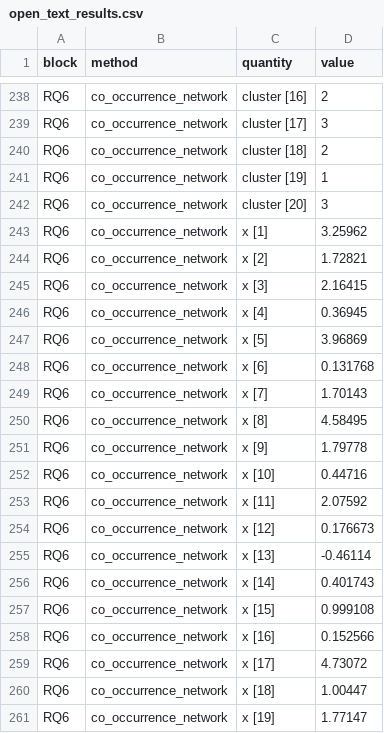
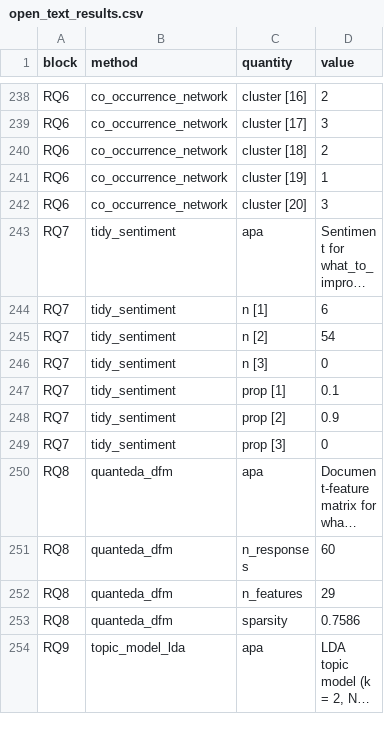
Before and after one commit to MohammedAliSharafuddin/surveyframe, a CSV file: inst/extdata/demos/open_text_results.csv, drawn as a sheet; only a part is shown, gaps mark what is left out; the shorter side is filled out with more unchanged rows; long unchanged cells end in …; the diff covers the shown part only; the diff names each change by its address in the sheet, - before the commit and + after, or states it on an @@ line.

Commit message:
Fix cross-platform CI failures: Wilcoxon zero policy, demo coordinates, Chrome detection, covr startup deadline

```diff
--- a/inst/extdata/demos/open_text_results.csv
+++ b/inst/extdata/demos/open_text_results.csv
-row 243: RQ6 | co_occurrence_network | x [1] | 3.25962
-row 244: RQ6 | co_occurrence_network | x [2] | 1.72821
-row 245: RQ6 | co_occurrence_network | x [3] | 2.16415
-row 246: RQ6 | co_occurrence_network | x [4] | 0.36945
-row 247: RQ6 | co_occurrence_network | x [5] | 3.96869
-row 248: RQ6 | co_occurrence_network | x [6] | 0.131768
-row 249: RQ6 | co_occurrence_network | x [7] | 1.70143
-row 250: RQ6 | co_occurrence_network | x [8] | 4.58495
-row 251: RQ6 | co_occurrence_network | x [9] | 1.79778
-row 252: RQ6 | co_occurrence_network | x [10] | 0.44716
-row 253: RQ6 | co_occurrence_network | x [11] | 2.07592
-row 254: RQ6 | co_occurrence_network | x [12] | 0.176673
-row 255: RQ6 | co_occurrence_network | x [13] | -0.46114
-row 256: RQ6 | co_occurrence_network | x [14] | 0.401743
-row 257: RQ6 | co_occurrence_network | x [15] | 0.999108
-row 258: RQ6 | co_occurrence_network | x [16] | 0.152566
-row 259: RQ6 | co_occurrence_network | x [17] | 4.73072
-row 260: RQ6 | co_occurrence_network | x [18] | 1.00447
-row 261: RQ6 | co_occurrence_network | x [19] | 1.77147
```
Also changed, not shown: 21 removed rows elsewhere in this file, 6 other files.
